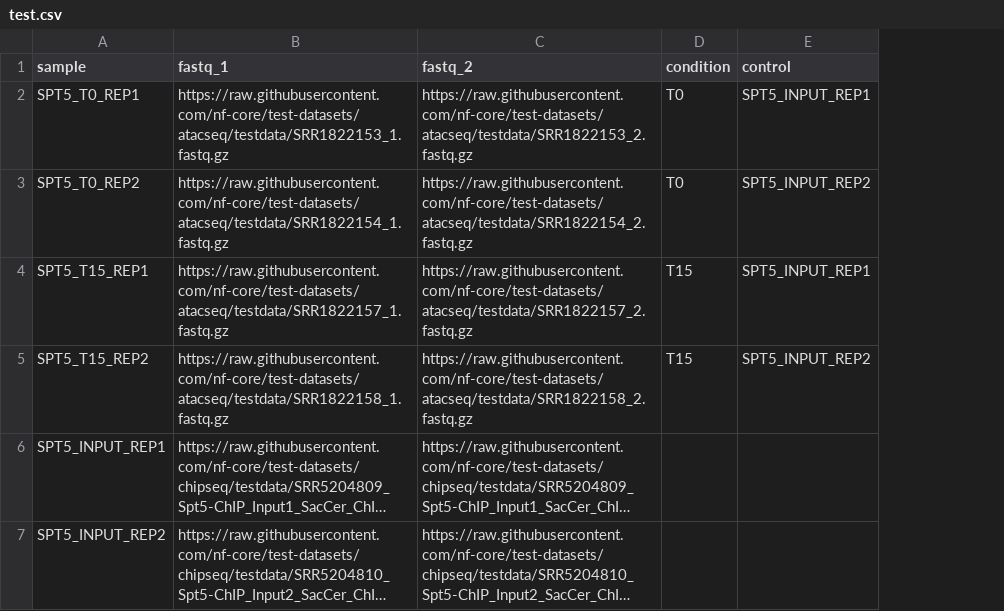
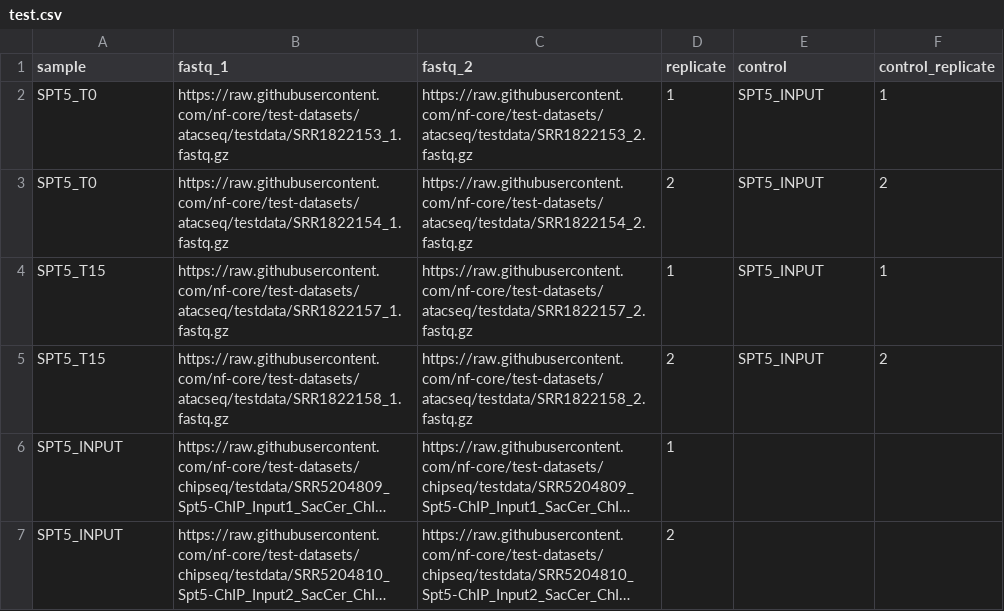
Before and after one commit to nf-core/atacseq, a CSV file: assets/test.csv, drawn as a sheet; long unchanged cells end in …; removed rows and columns are numbered as before the commit, all else as after; the diff names each change by its address in the sheet, - before the commit and + after, or states it on an @@ line.

Commit message:
Fix samplesheet format

```diff
--- a/assets/test.csv
+++ b/assets/test.csv
-column D (condition), rows 2-5: T0 | T0 | T15 | T15
+column D (replicate), rows 2-7: 1 | 2 | 1 | 2 | 1 | 2
+column F (control_replicate), rows 2-5: 1 | 2 | 1 | 2
-A2 (sample): SPT5_T0_REP1
+A2 (sample): SPT5_T0
-E2 (control): SPT5_INPUT_REP1
+E2 (control): SPT5_INPUT
-A3 (sample): SPT5_T0_REP2
+A3 (sample): SPT5_T0
-E3 (control): SPT5_INPUT_REP2
+E3 (control): SPT5_INPUT
-A4 (sample): SPT5_T15_REP1
+A4 (sample): SPT5_T15
-E4 (control): SPT5_INPUT_REP1
+E4 (control): SPT5_INPUT
-A5 (sample): SPT5_T15_REP2
+A5 (sample): SPT5_T15
-E5 (control): SPT5_INPUT_REP2
+E5 (control): SPT5_INPUT
-A6 (sample): SPT5_INPUT_REP1
+A6 (sample): SPT5_INPUT
-A7 (sample): SPT5_INPUT_REP2
+A7 (sample): SPT5_INPUT
```
Also changed, not shown: 2 other files.
